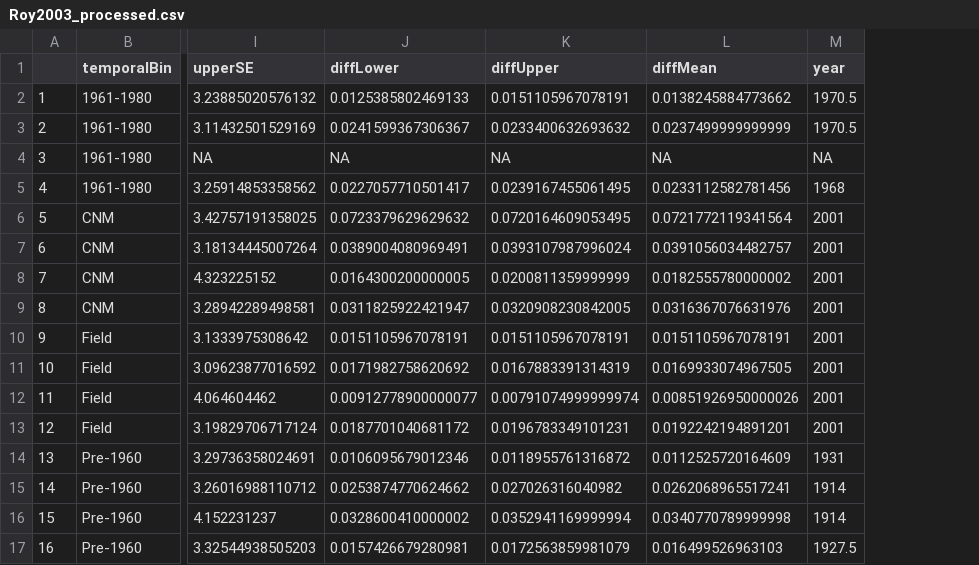
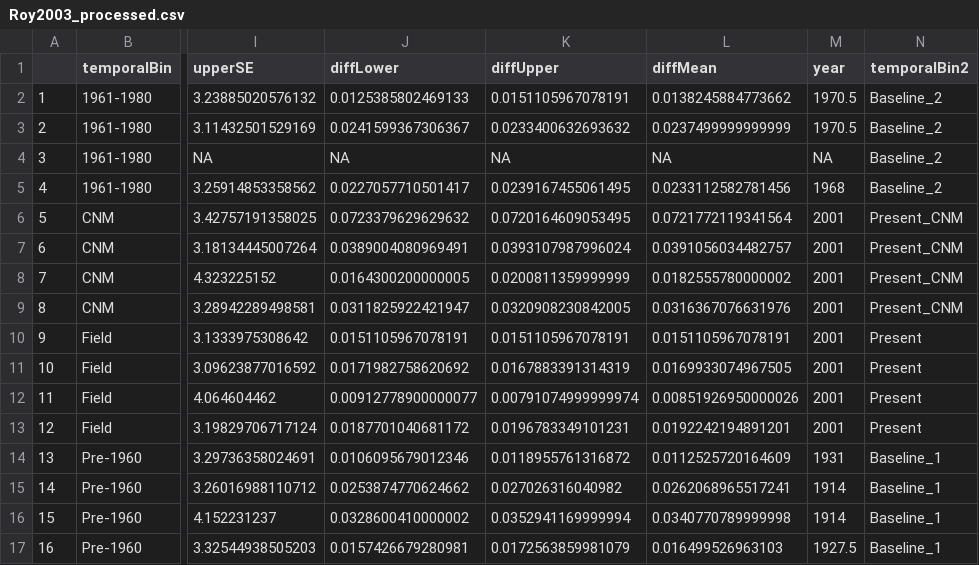
Before and after one commit to elahi/sbs_analysis, a CSV file: sbs_meta/scraped/Roy2003/Roy2003_processed.csv, drawn as a sheet; only a part is shown, gaps mark what is left out; the diff names each change by its address in the sheet, - before the commit and + after, or states it on an @@ line.

```diff
--- a/sbs_meta/scraped/Roy2003/Roy2003_processed.csv
+++ b/sbs_meta/scraped/Roy2003/Roy2003_processed.csv
+column N (temporalBin2), rows 2-17: Baseline_2 | Baseline_2 | Baseline_2 | Baseline_2 | Present_CNM | Present_CNM | Present_CNM | Present_CNM | Present | Present | Present | Present | Baseline_1 | Baseline_1 | Baseline_1 | Baseline_1
```
Also changed, not shown: sbs_meta/output/dfMeta_Roy2003.csv, 5 other files.
